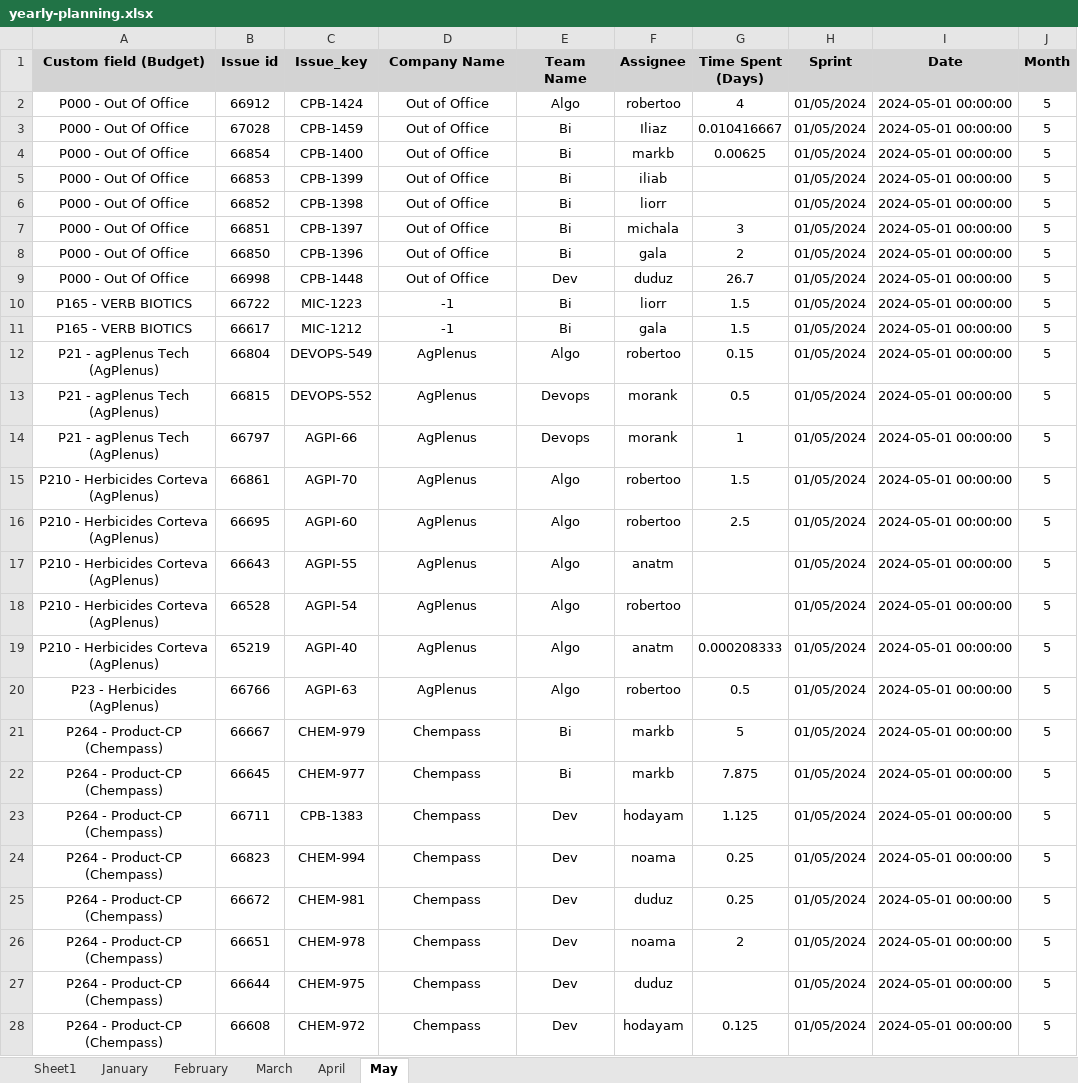
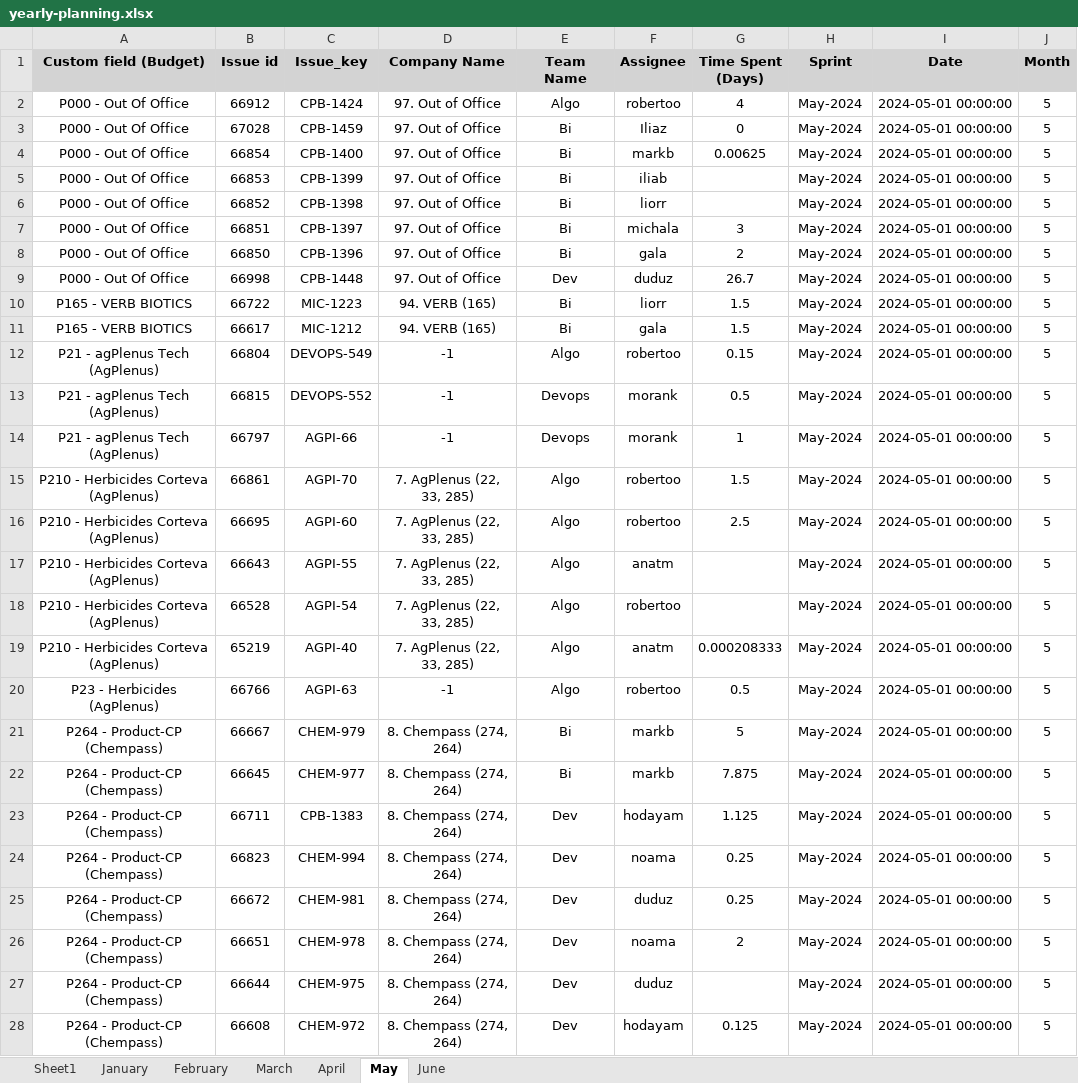
Before and after one commit to AlmogHaviv/utils, an Excel workbook: reports/yearly-report-excel/yearly-planning.xlsx, sheet May, drawn as a sheet; only a part is shown; values as stored, in another font and other column widths than the file's, no borders; the diff covers the shown part only; the diff names each change by its address in the sheet, - before the commit and + after, or states it on an @@ line.

```diff
--- a/reports/yearly-report-excel/yearly-planning.xlsx (sheet May)
+++ b/reports/yearly-report-excel/yearly-planning.xlsx (sheet May)
+sheet tab: June
-D2:D9 (Company Name): Out of Office
+D2:D9 (Company Name): 97. Out of Office
-H2:H28 (Sprint): 01/05/2024
+H2:H28 (Sprint): May-2024
-G3 (Time Spent (Days)): 0.010416667
+G3 (Time Spent (Days)): 0
-D10:D11 (Company Name): -1
+D10:D11 (Company Name): 94. VERB (165)
-D12:D14 (Company Name): AgPlenus
+D12:D14 (Company Name): -1
-D15:D19 (Company Name): AgPlenus
+D15:D19 (Company Name): 7. AgPlenus (22, 33, 285)
-D20 (Company Name): AgPlenus
+D20 (Company Name): -1
-D21:D28 (Company Name): Chempass
+D21:D28 (Company Name): 8. Chempass (274, 264)
```
Also changed, not shown: 144 edited cells elsewhere in this sheet, sheet Sheet1, sheet March, sheet January, sheet February, sheet April, config/budget-naming.xlsx, config/yearly-company-budget.xlsx, 6 other files.
